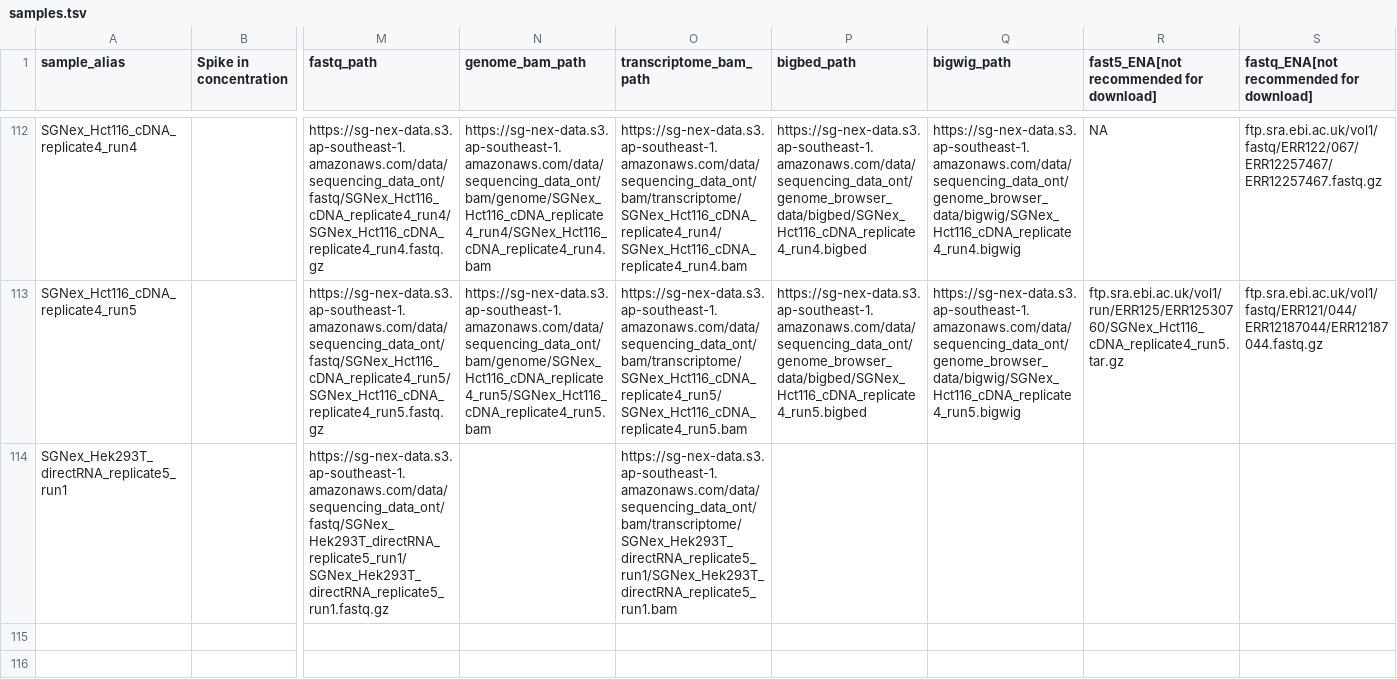
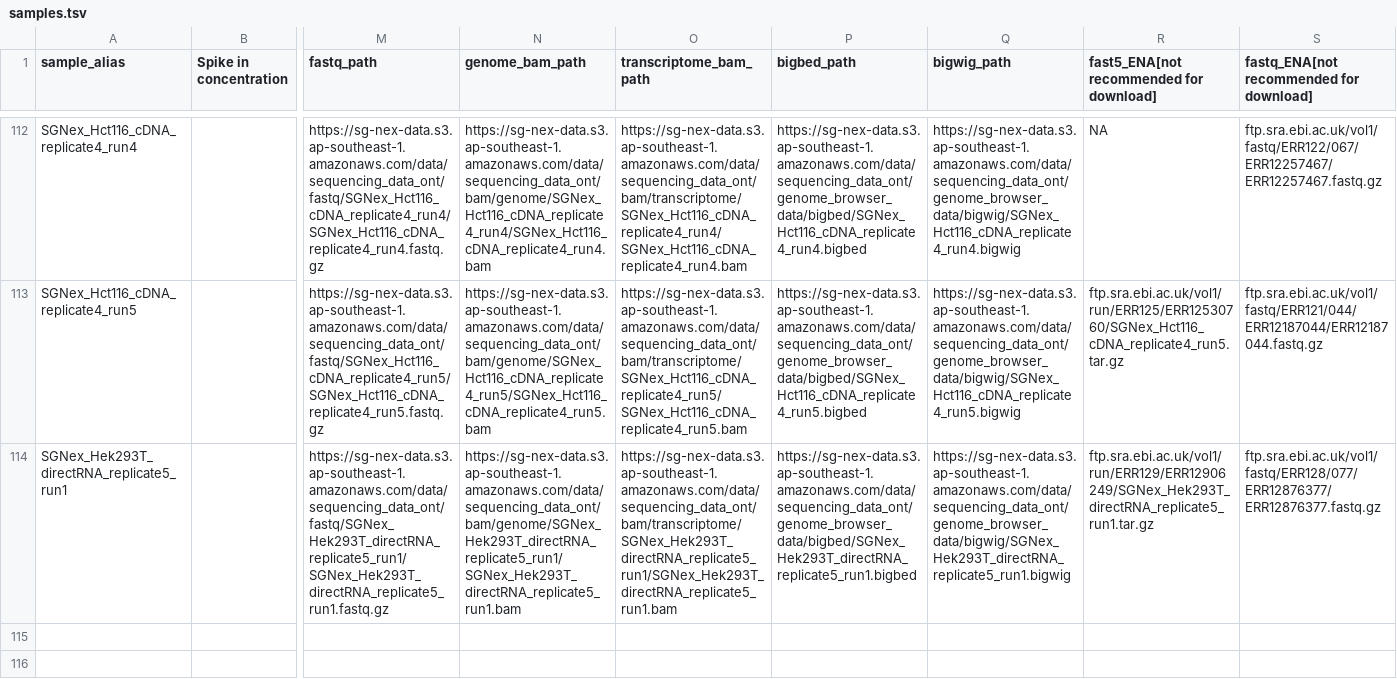
Before and after one commit to GoekeLab/sg-nex-data, a TSV file: docs/samples.tsv, drawn as a sheet; only a part is shown, gaps mark what is left out; the diff names each change by its address in the sheet, - before the commit and + after, or states it on an @@ line.

Commit message:
update links to other files for RNA004 sample

```diff
--- a/docs/samples.tsv
+++ b/docs/samples.tsv
-N114 (genome_bam_path): (empty)
+N114 (genome_bam_path): https://sg-nex-data.s3.ap-southeast-1.amazonaws.com/data/sequencing_data_ont/bam/genome/SGNex_Hek293T_directRNA_replicate5_run1/SGNex_Hek293T_directRNA_replicate5_run1.bam
-P114 (bigbed_path): (empty)
+P114 (bigbed_path): https://sg-nex-data.s3.ap-southeast-1.amazonaws.com/data/sequencing_data_ont/genome_browser_data/bigbed/SGNex_Hek293T_directRNA_replicate5_run1.bigbed
-Q114 (bigwig_path): (empty)
+Q114 (bigwig_path): https://sg-nex-data.s3.ap-southeast-1.amazonaws.com/data/sequencing_data_ont/genome_browser_data/bigwig/SGNex_Hek293T_directRNA_replicate5_run1.bigwig
-R114: (empty)
+R114: ftp.sra.ebi.ac.uk/vol1/run/ERR129/ERR12906249/SGNex_Hek293T_directRNA_replicate5_run1.tar.gz
-S114: (empty)
+S114: ftp.sra.ebi.ac.uk/vol1/fastq/ERR128/077/ERR12876377/ERR12876377.fastq.gz
```
